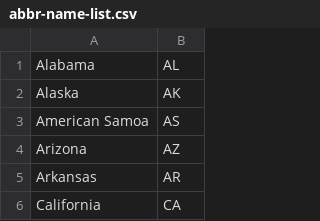
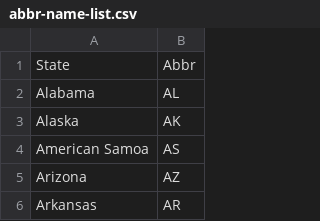
Before and after one commit to micahjam97/covdi19-data, a CSV file: abbr-name-list.csv, drawn as a sheet; only a part is shown; the shorter side is filled out with more unchanged rows; the diff names each change by its address in the sheet, - before the commit and + after, or states it on an @@ line.

Commit message:
Add files via upload

```diff
--- a/abbr-name-list.csv
+++ b/abbr-name-list.csv
+row 1: State | Abbr
```
